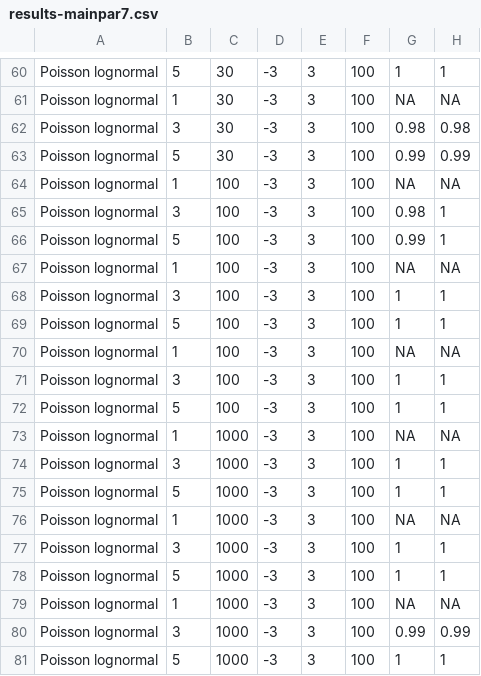
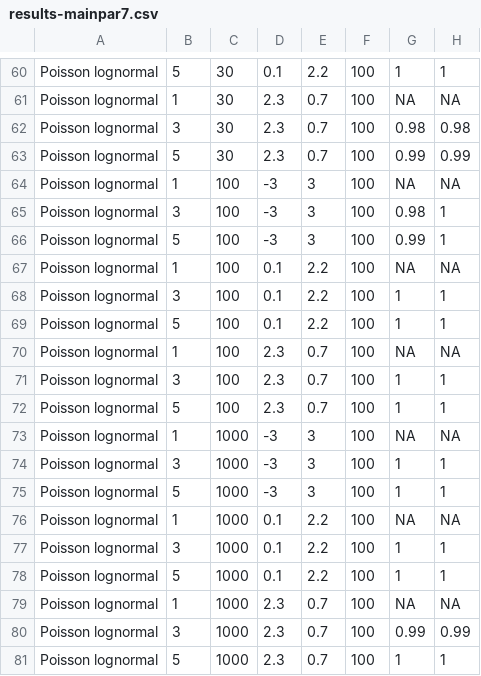
Before and after one commit to OldMortality/overdispersion, a CSV file: results-mainpar7.csv, drawn as a sheet; only a part is shown, gaps mark what is left out; the diff covers the shown part only; the diff names each change by its address in the sheet, - before the commit and + after, or states it on an @@ line.

```diff
--- a/results-mainpar7.csv
+++ b/results-mainpar7.csv
-D60: -3
+D60: 0.1
-E60: 3
+E60: 2.2
-D61:D63: -3
+D61:D63: 2.3
-E61:E63: 3
+E61:E63: 0.7
-D67:D69: -3
+D67:D69: 0.1
-E67:E69: 3
+E67:E69: 2.2
-D70:D72: -3
+D70:D72: 2.3
-E70:E72: 3
+E70:E72: 0.7
-D76:D78: -3
+D76:D78: 0.1
-E76:E78: 3
+E76:E78: 2.2
-D79:D81: -3
+D79:D81: 2.3
-E79:E81: 3
+E79:E81: 0.7
```
Also changed, not shown: 76 edited cells elsewhere in this file, 3 other files.
